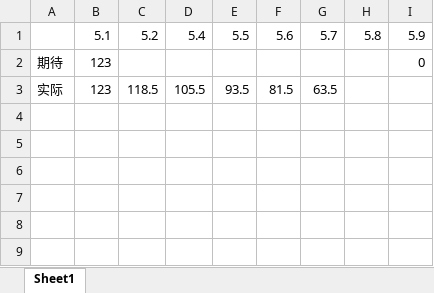
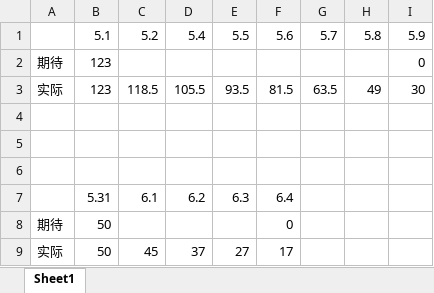
Before and after one commit to Mrwhy233/software-engineering-homework, an Excel workbook: alpha阶段报告/燃尽图.xlsx, sheet Sheet1, drawn as a sheet; values as stored, in another font and other column widths than the file's, no borders; charts and pictures not drawn; the diff names each change by its address in the sheet, - before the commit and + after, or states it on an @@ line.

```diff
--- a/alpha阶段报告/燃尽图.xlsx (sheet Sheet1)
+++ b/alpha阶段报告/燃尽图.xlsx (sheet Sheet1)
-H3: (empty)
+H3: 49
-I3: (empty)
+I3: 30
+row 4: (empty)
+row 5: (empty)
+row 6: (empty)
+row 7:  | 5.31 | 6.1 | 6.2 | 6.3 | 6.4
+row 8: 期待 | 50 |  |  |  | 0
+row 9: 实际 | 50 | 45 | 37 | 27 | 17
```
Also changed, not shown: charts or pictures, 34 other files.
